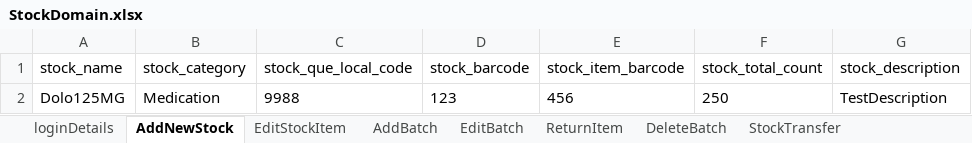
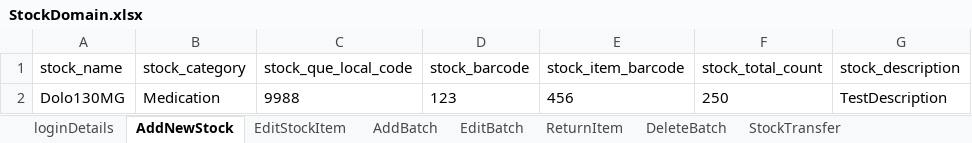
Before and after one commit to manojvyavahare27/ReleaseC4Automation, an Excel workbook: ExcelFiles/StockDomain.xlsx, sheet AddNewStock, drawn as a sheet; only a part is shown; values as stored, in another font and other column widths than the file's, no borders; the diff names each change by its address in the sheet, - before the commit and + after, or states it on an @@ line.

Commit message:
Stock excel

```diff
--- a/ExcelFiles/StockDomain.xlsx (sheet AddNewStock)
+++ b/ExcelFiles/StockDomain.xlsx (sheet AddNewStock)
-A2 (stock_name): Dolo125MG
+A2 (stock_name): Dolo130MG
```
Also changed, not shown: sheet EditStockItem, 1 other file.
